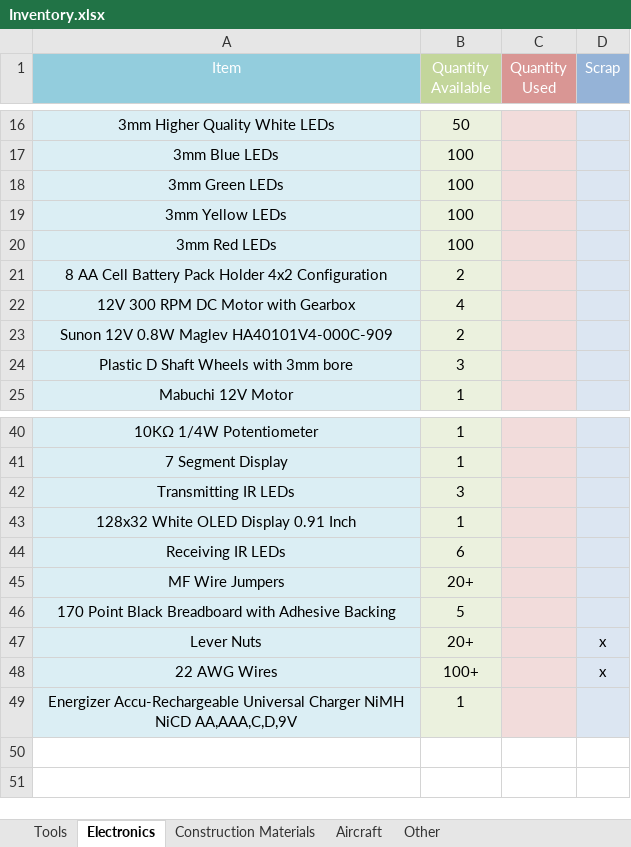
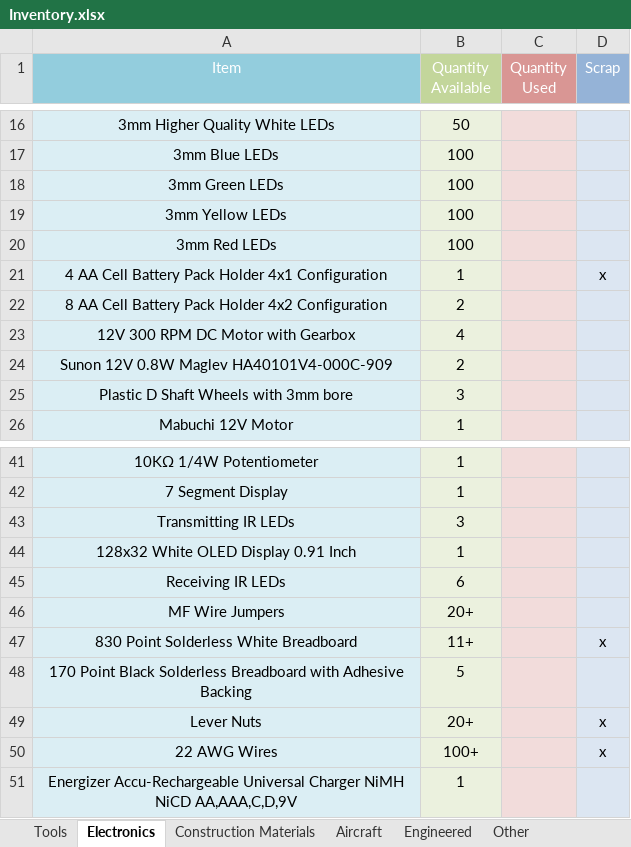
Before and after one commit to ds7-ds/Model-Airport, an Excel workbook: Finances/Inventory/Inventory.xlsx, sheet Electronics, drawn as a sheet; only a part is shown, gaps mark what is left out; values as stored, in another font and other column widths than the file's, no borders; addresses are those after the commit; the diff names each change by its address in the sheet, - before the commit and + after, or states it on an @@ line.

```diff
--- a/Finances/Inventory/Inventory.xlsx (sheet Electronics)
+++ b/Finances/Inventory/Inventory.xlsx (sheet Electronics)
+sheet tab: Engineered
+row 21: 4 AA Cell Battery Pack Holder 4x1 Configuration | 1 |  | x
+row 47: 830 Point Solderless White Breadboard | 11+ |  | x
-A48 (Item): …Point Black Breadboard with…
+A48 (Item): …Point Black Solderless Breadboard with…
```
Also changed, not shown: sheet Construction Materials, 7 other files.
